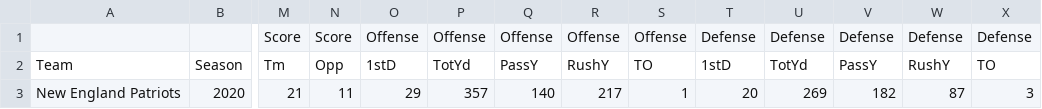
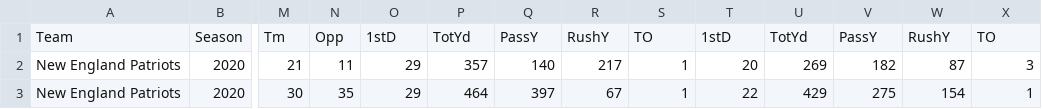
Before and after one commit to connormcintosh/ds_NFLScorePredictor, a CSV file: data/afceast.csv, drawn as a sheet; only a part is shown, gaps mark what is left out; the shorter side is filled out with more unchanged rows; rows hold the shown columns only; the diff names each change by its address in the sheet, - before the commit and + after, or states it on an @@ line.

Commit message:
cm - chop top afceast

```diff
--- a/data/afceast.csv
+++ b/data/afceast.csv
-row 1:  |  | Score | Score | Offense | Offense | Offense | Offense | Offense | Defense | Defense | Defense | Defense | Defense
```
